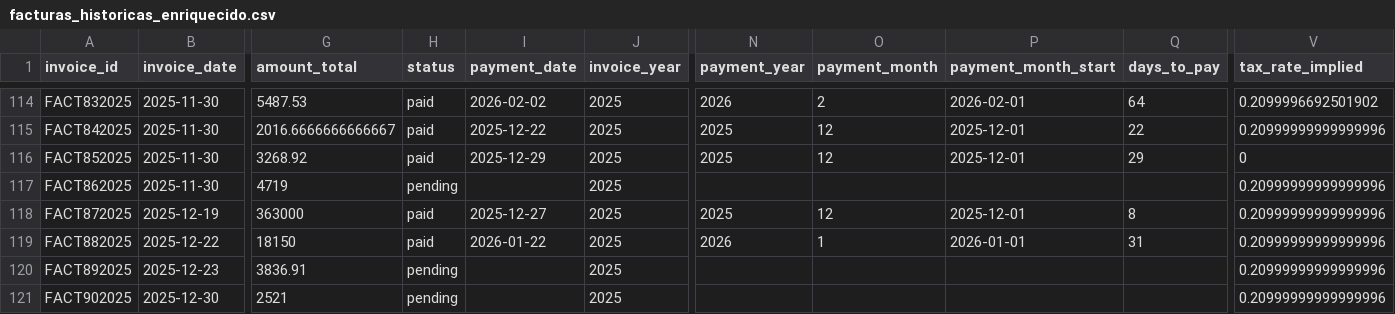
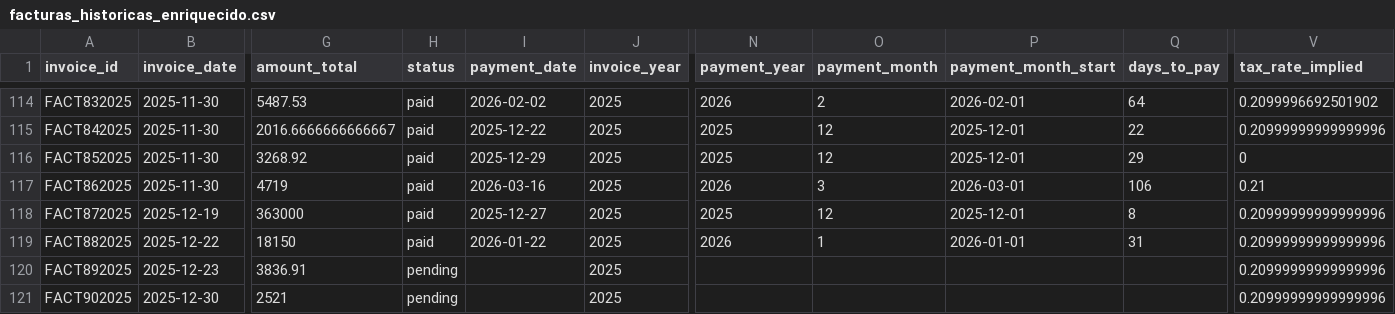
Before and after one commit to ifm1912/dashboard-financiero, a CSV file: public/data/facturas_historicas_enriquecido.csv, drawn as a sheet; only a part is shown, gaps mark what is left out; the diff names each change by its address in the sheet, - before the commit and + after, or states it on an @@ line.

Commit message:
Auto-sync facturas: editar FACT862025

```diff
--- a/public/data/facturas_historicas_enriquecido.csv
+++ b/public/data/facturas_historicas_enriquecido.csv
-H117 (status): pending
+H117 (status): paid
-I117 (payment_date): (empty)
+I117 (payment_date): 2026-03-16
-N117 (payment_year): (empty)
+N117 (payment_year): 2026
-O117 (payment_month): (empty)
+O117 (payment_month): 3
-P117 (payment_month_start): (empty)
+P117 (payment_month_start): 2026-03-01
-Q117 (days_to_pay): (empty)
+Q117 (days_to_pay): 106
-V117 (tax_rate_implied): 0.20999999999999996
+V117 (tax_rate_implied): 0.21
```
